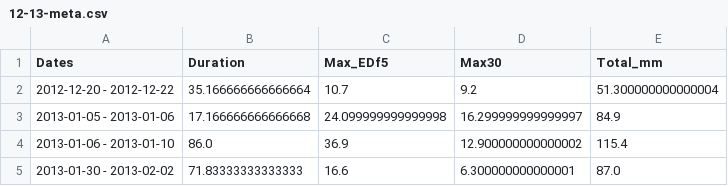
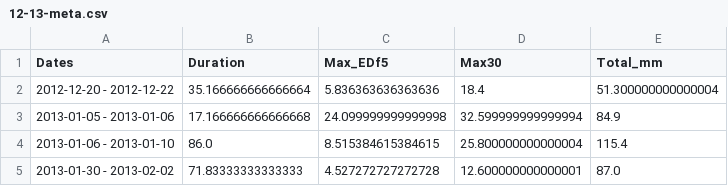
Before and after one commit to oferst13/MPC, a CSV file: rain_files/df_rain_files/df_events/meta/12-13-meta.csv, drawn as a sheet.

```diff
--- a/rain_files/df_rain_files/df_events/meta/12-13-meta.csv
+++ b/rain_files/df_rain_files/df_events/meta/12-13-meta.csv
@@ -1,5 +1,5 @@
 Dates,Duration,Max_EDf5,Max30,Total_mm
-2012-12-20 - 2012-12-22,35.166666666666664,10.7,9.2,51.300000000000004
-2013-01-05 - 2013-01-06,17.166666666666668,24.099999999999998,16.299999999999997,84.9
-2013-01-06 - 2013-01-10,86.0,36.9,12.900000000000002,115.4
-2013-01-30 - 2013-02-02,71.83333333333333,16.6,6.300000000000001,87.0
+2012-12-20 - 2012-12-22,35.166666666666664,5.836363636363636,18.4,51.300000000000004
+2013-01-05 - 2013-01-06,17.166666666666668,24.099999999999998,32.599999999999994,84.9
+2013-01-06 - 2013-01-10,86.0,8.515384615384615,25.800000000000004,115.4
+2013-01-30 - 2013-02-02,71.83333333333333,4.527272727272728,12.600000000000001,87.0
```
Also changed, not shown: rain_files/df_rain_files/df_events/meta/02-03-meta.csv, rain_files/df_rain_files/df_events/meta/11-12-meta.csv, 24 other files.
